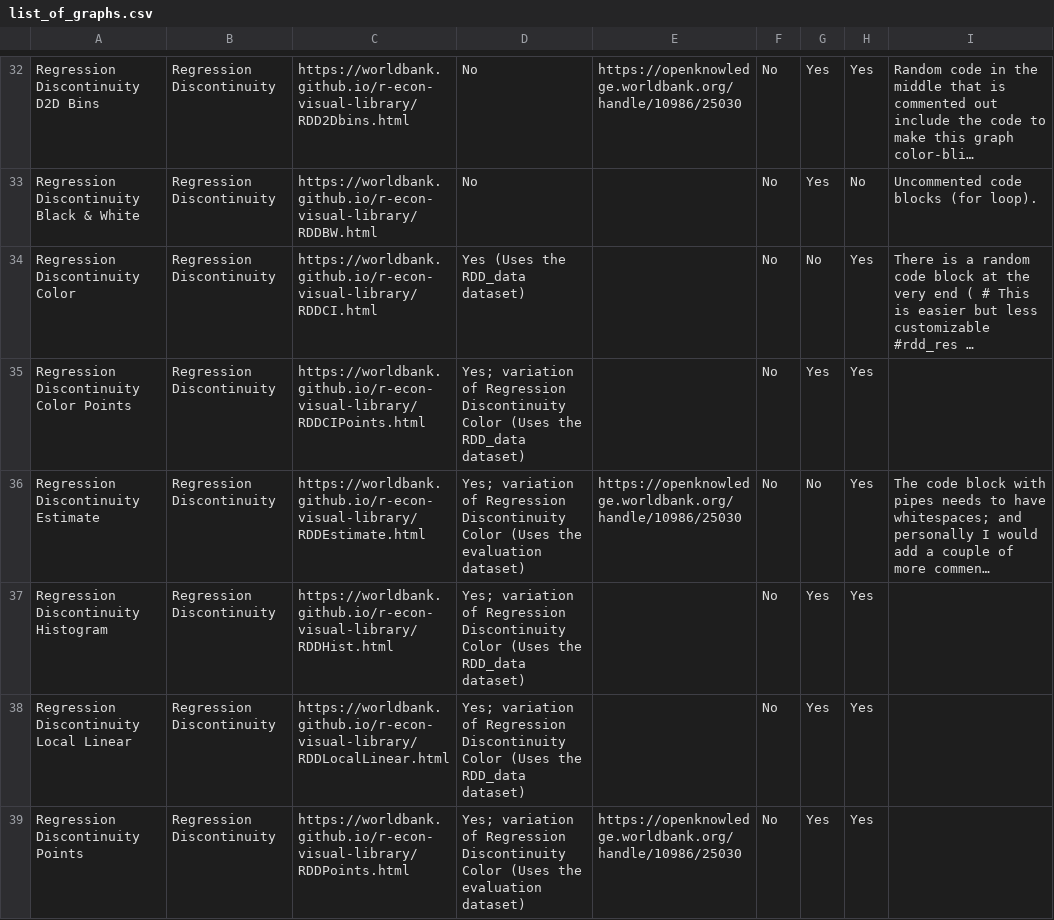
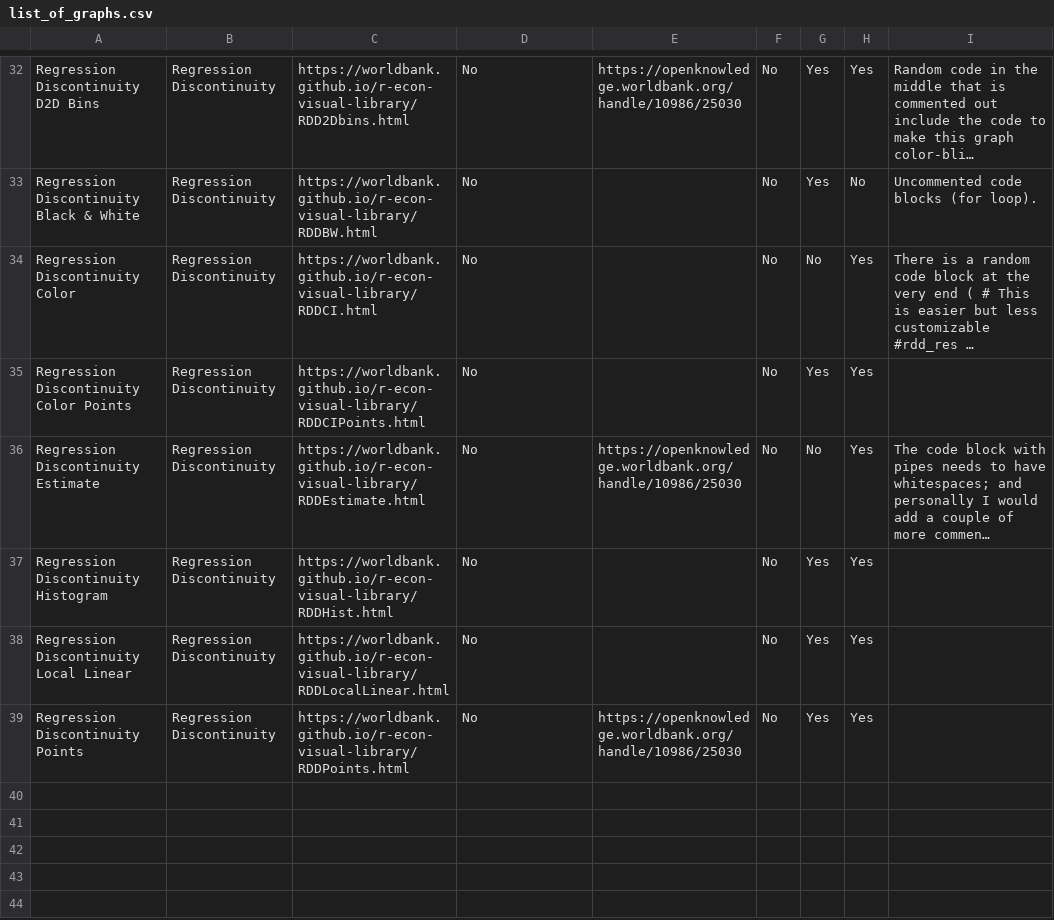
Before and after one commit to worldbank/r-econ-visual-library, a CSV file: Library/list_of_graphs.csv, drawn as a sheet; only a part is shown, gaps mark what is left out; long unchanged cells end in …; the diff names each change by its address in the sheet, - before the commit and + after, or states it on an @@ line.

```diff
--- a/Library/list_of_graphs.csv
+++ b/Library/list_of_graphs.csv
-D34: Yes (Uses the RDD_data dataset)
+D34: No
-D35: Yes; variation of Regression Discontinuity Color (Uses the RDD_data dataset)
+D35: No
-D36: Yes; variation of Regression Discontinuity Color (Uses the evaluation dataset)
+D36: No
-D37:D38: Yes; variation of Regression Discontinuity Color (Uses the RDD_data dataset)
+D37:D38: No
-D39: Yes; variation of Regression Discontinuity Color (Uses the evaluation dataset)
+D39: No
```
Also changed, not shown: 1 other file.
